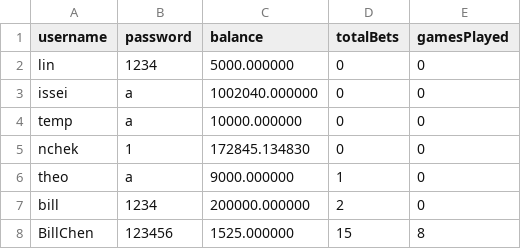
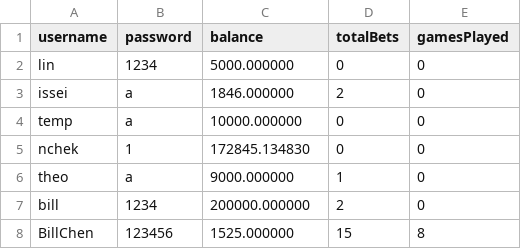
Before and after one commit to wi11iam42/team-project, a CSV file: users.csv, drawn as a sheet.

Commit message:
bet history now works with different users

```diff
--- a/users.csv
+++ b/users.csv
@@ -2,3 +2,3 @@ username,password,balance,totalBets,gamesPlayed
 lin,1234,5000.000000,0,0
-issei,a,1002040.000000,0,0
+issei,a,1846.000000,2,0
 temp,a,10000.000000,0,0
```
Also changed, not shown: bets.csv, 1 other file.
